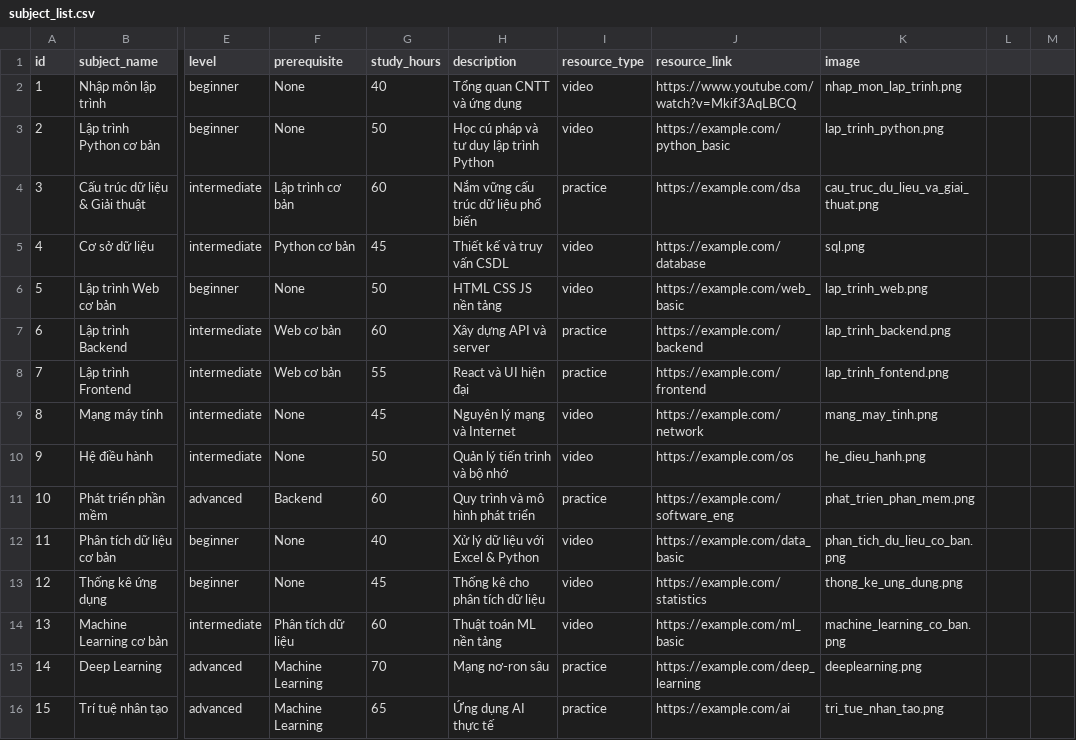
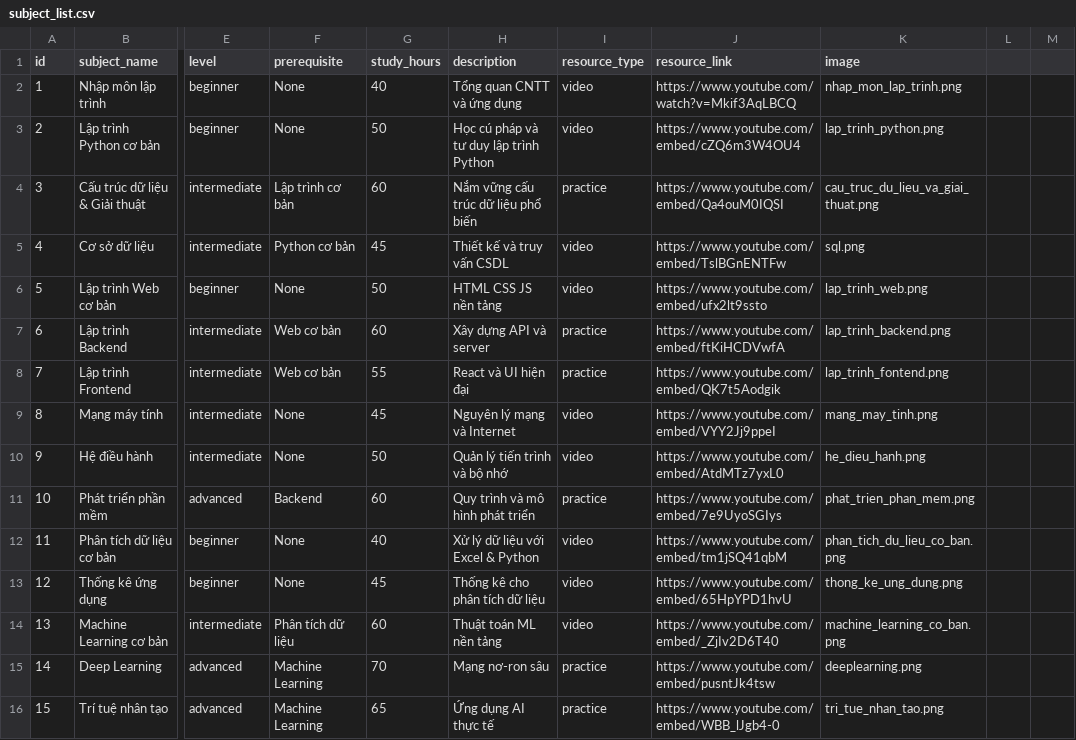
Before and after one commit to s0nbuildtech287/student_support_system, a CSV file: data/subject_list.csv, drawn as a sheet; only a part is shown, gaps mark what is left out; the diff covers the shown part only; the diff names each change by its address in the sheet, - before the commit and + after, or states it on an @@ line.

```diff
--- a/data/subject_list.csv
+++ b/data/subject_list.csv
-J3 (resource_link): https://example.com/python_basic
+J3 (resource_link): https://www.youtube.com/embed/cZQ6m3W4OU4
-J4 (resource_link): https://example.com/dsa
+J4 (resource_link): https://www.youtube.com/embed/Qa4ouM0IQSI
-J5 (resource_link): https://example.com/database
+J5 (resource_link): https://www.youtube.com/embed/TslBGnENTFw
-J6 (resource_link): https://example.com/web_basic
+J6 (resource_link): https://www.youtube.com/embed/ufx2lt9ssto
-J7 (resource_link): https://example.com/backend
+J7 (resource_link): https://www.youtube.com/embed/ftKiHCDVwfA
-J8 (resource_link): https://example.com/frontend
+J8 (resource_link): https://www.youtube.com/embed/QK7t5Aodgik
-J9 (resource_link): https://example.com/network
+J9 (resource_link): https://www.youtube.com/embed/VYY2Jj9ppeI
-J10 (resource_link): https://example.com/os
+J10 (resource_link): https://www.youtube.com/embed/AtdMTz7yxL0
-J11 (resource_link): https://example.com/software_eng
+J11 (resource_link): https://www.youtube.com/embed/7e9UyoSGIys
-J12 (resource_link): https://example.com/data_basic
+J12 (resource_link): https://www.youtube.com/embed/tm1jSQ41qbM
-J13 (resource_link): https://example.com/statistics
+J13 (resource_link): https://www.youtube.com/embed/65HpYPD1hvU
-J14 (resource_link): https://example.com/ml_basic
+J14 (resource_link): https://www.youtube.com/embed/_ZjIv2D6T40
-J15 (resource_link): https://example.com/deep_learning
+J15 (resource_link): https://www.youtube.com/embed/pusntJk4tsw
-J16 (resource_link): https://example.com/ai
+J16 (resource_link): https://www.youtube.com/embed/WBB_lJgb4-0
```
Also changed, not shown: 37 edited cells elsewhere in this file, 4 other files.
